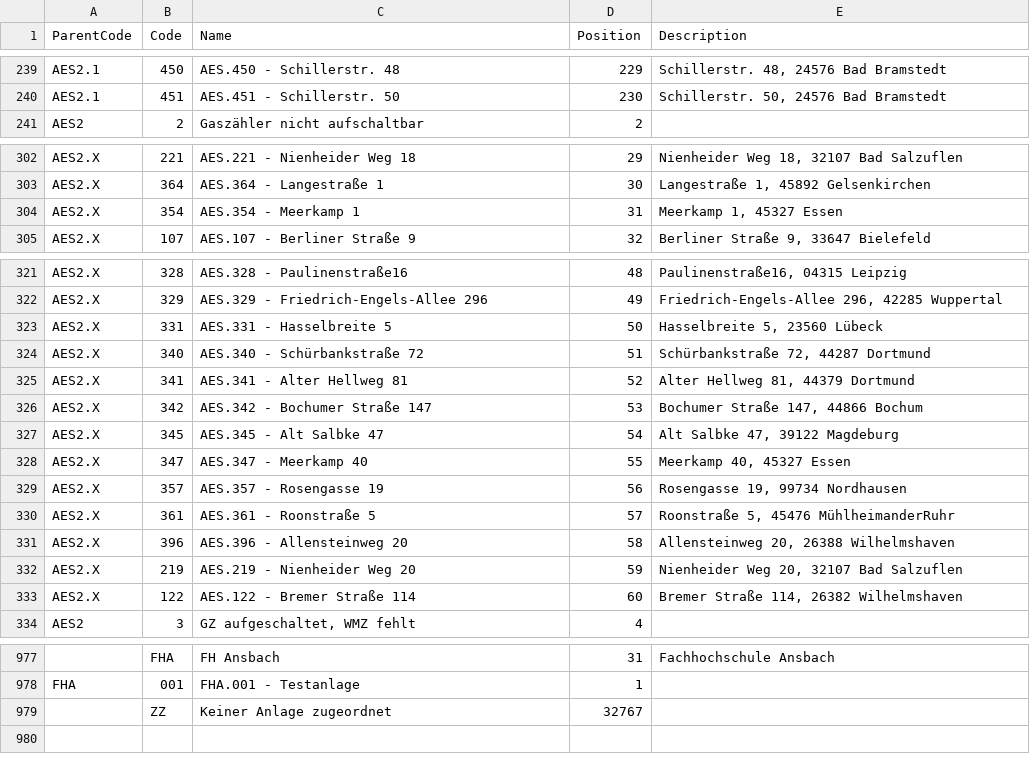
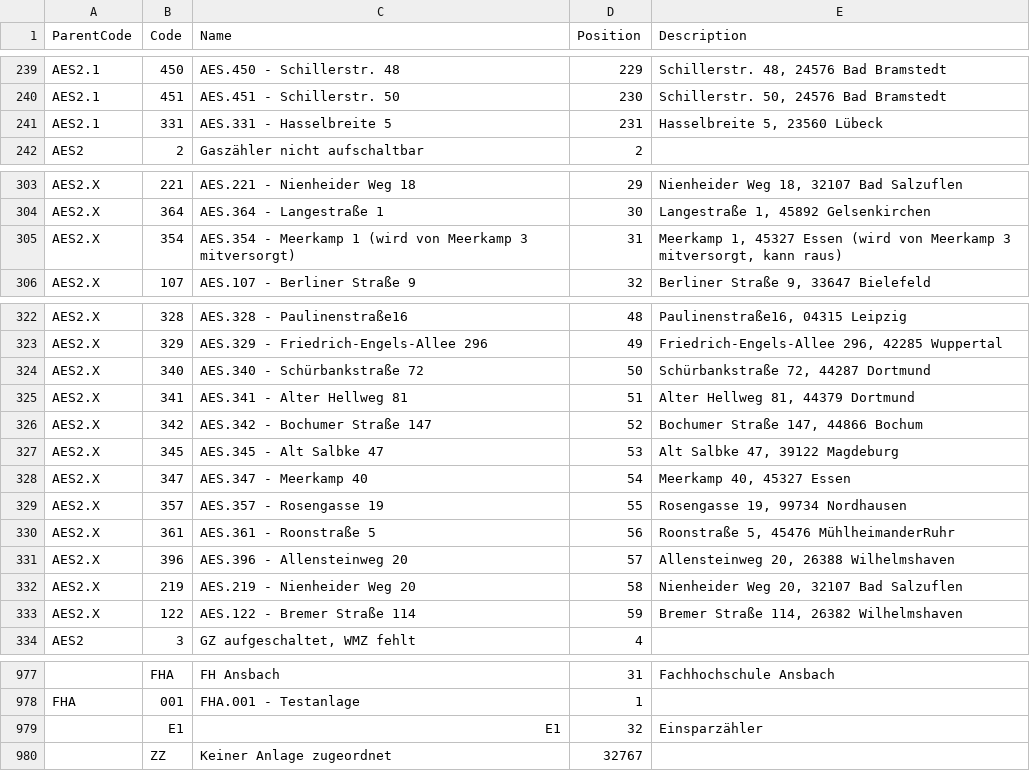
Before and after one commit to MaximilianBrokamp/ENEFFCO-diagramm-creator, a CSV file: download/InstallDefListExport.csv, drawn as a sheet; only a part is shown, gaps mark what is left out.

Commit message:
- new install file (no a python script) - Bug fixes - small visual changes

```diff
--- a/download/InstallDefListExport.csv
+++ b/download/InstallDefListExport.csv
@@ -240,2 +240,3 @@
 "AES2.1";"451";"AES.451 - Schillerstr. 50";230;"Schillerstr. 50, 24576 Bad Bramstedt"
+"AES2.1";"331";"AES.331 - Hasselbreite 5";231;"Hasselbreite 5, 23560 Lübeck"
 "AES2";"2";"Gaszähler nicht aufschaltbar";2;""
@@ -303,3 +304,3 @@
 "AES2.X";"364";"AES.364 - Langestraße 1";30;"Langestraße 1, 45892 Gelsenkirchen"
-"AES2.X";"354";"AES.354 - Meerkamp 1";31;"Meerkamp 1, 45327 Essen"
+"AES2.X";"354";"AES.354 - Meerkamp 1 (wird von Meerkamp 3 mitversorgt)";31;"Meerkamp 1, 45327 Essen  (wird von Meerkamp 3 mitversorgt, kann raus)"
 "AES2.X";"107";"AES.107 - Berliner Straße 9";32;"Berliner Straße 9, 33647 Bielefeld"
@@ -322,13 +323,12 @@
 "AES2.X";"329";"AES.329 - Friedrich-Engels-Allee 296";49;"Friedrich-Engels-Allee 296, 42285 Wuppertal"
-"AES2.X";"331";"AES.331 - Hasselbreite 5";50;"Hasselbreite 5, 23560 Lübeck"
-"AES2.X";"340";"AES.340 - Schürbankstraße 72";51;"Schürbankstraße 72, 44287 Dortmund"
-"AES2.X";"341";"AES.341 - Alter Hellweg 81";52;"Alter Hellweg 81, 44379 Dortmund"
-"AES2.X";"342";"AES.342 - Bochumer Straße 147";53;"Bochumer Straße 147, 44866 Bochum"
-"AES2.X";"345";"AES.345 - Alt Salbke 47";54;"Alt Salbke 47, 39122 Magdeburg"
-"AES2.X";"347";"AES.347 - Meerkamp 40";55;"Meerkamp 40, 45327 Essen"
-"AES2.X";"357";"AES.357 - Rosengasse 19";56;"Rosengasse 19, 99734 Nordhausen"
-"AES2.X";"361";"AES.361 - Roonstraße 5";57;"Roonstraße 5, 45476 MühlheimanderRuhr"
-"AES2.X";"396";"AES.396 - Allensteinweg 20";58;"Allensteinweg 20, 26388 Wilhelmshaven"
-"AES2.X";"219";"AES.219 - Nienheider Weg 20";59;"Nienheider Weg 20, 32107 Bad Salzuflen"
-"AES2.X";"122";"AES.122 - Bremer Straße 114";60;"Bremer Straße 114, 26382 Wilhelmshaven"
+"AES2.X";"340";"AES.340 - Schürbankstraße 72";50;"Schürbankstraße 72, 44287 Dortmund"
+"AES2.X";"341";"AES.341 - Alter Hellweg 81";51;"Alter Hellweg 81, 44379 Dortmund"
+"AES2.X";"342";"AES.342 - Bochumer Straße 147";52;"Bochumer Straße 147, 44866 Bochum"
+"AES2.X";"345";"AES.345 - Alt Salbke 47";53;"Alt Salbke 47, 39122 Magdeburg"
+"AES2.X";"347";"AES.347 - Meerkamp 40";54;"Meerkamp 40, 45327 Essen"
+"AES2.X";"357";"AES.357 - Rosengasse 19";55;"Rosengasse 19, 99734 Nordhausen"
+"AES2.X";"361";"AES.361 - Roonstraße 5";56;"Roonstraße 5, 45476 MühlheimanderRuhr"
+"AES2.X";"396";"AES.396 - Allensteinweg 20";57;"Allensteinweg 20, 26388 Wilhelmshaven"
+"AES2.X";"219";"AES.219 - Nienheider Weg 20";58;"Nienheider Weg 20, 32107 Bad Salzuflen"
+"AES2.X";"122";"AES.122 - Bremer Straße 114";59;"Bremer Straße 114, 26382 Wilhelmshaven"
 "AES2";"3";"GZ aufgeschaltet, WMZ fehlt";4;""
@@ -978,2 +978,3 @@
 "FHA";"001";"FHA.001 - Testanlage";1;""
+"";"E1";"E1";32;"Einsparzähler"
 "";"ZZ";"Keiner Anlage zugeordnet";32767;""
```
Also changed, not shown: 18 other files.
